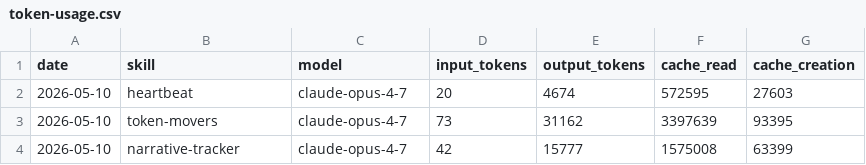
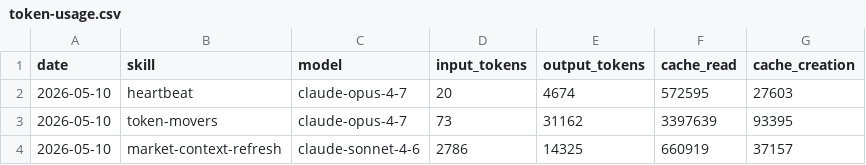
Before and after one commit to Boodszw/Boodszw_Bread, a CSV file: memory/token-usage.csv, drawn as a sheet; removed rows and columns are numbered as before the commit, all else as after; the diff names each change by its address in the sheet, - before the commit and + after, or states it on an @@ line.

Commit message:
chore(market-context-refresh): auto-commit 2026-05-10

```diff
--- a/memory/token-usage.csv
+++ b/memory/token-usage.csv
-row 4: 2026-05-10 | narrative-tracker | claude-opus-4-7 | 42 | 15777 | 1575008 | 63399
+row 4: 2026-05-10 | market-context-refresh | claude-sonnet-4-6 | 2786 | 14325 | 660919 | 37157
```
Also changed, not shown: 4 other files.
